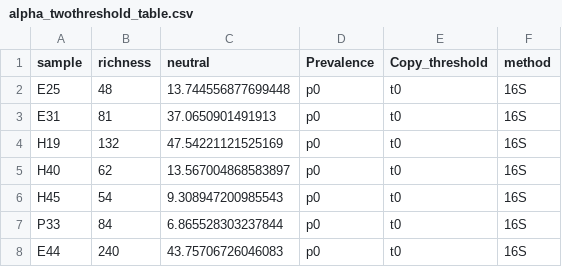
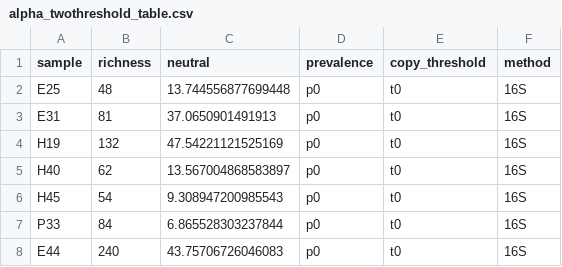
Before and after one commit to alberdilab/amplicon_shotgun_bats, a CSV file: resources/amplicon/alpha_twothreshold_table.csv, drawn as a sheet; only a part is shown.

```diff
--- a/resources/amplicon/alpha_twothreshold_table.csv
+++ b/resources/amplicon/alpha_twothreshold_table.csv
@@ -1,2 +1,2 @@
-sample,richness,neutral,Prevalence,Copy_threshold,method
+sample,richness,neutral,prevalence,copy_threshold,method
 E25,48,13.744556877699448,p0,t0,16S
```
Also changed, not shown: 35 other files.
